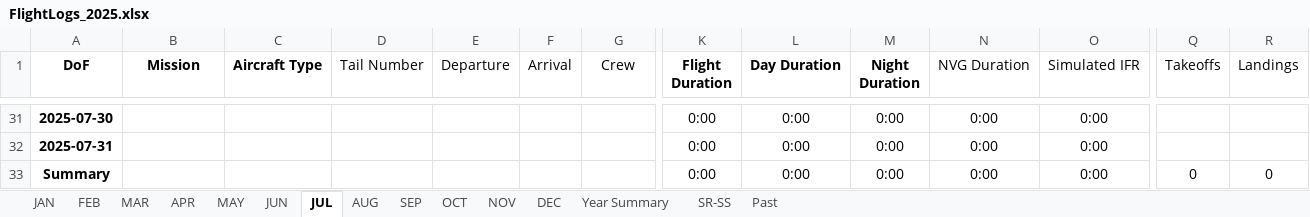
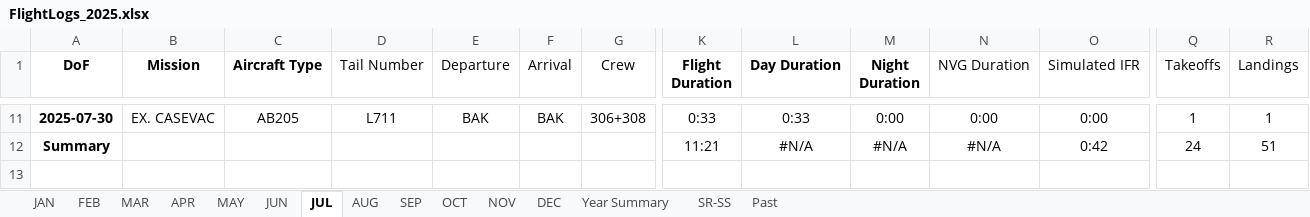
Before and after one commit to touatizh/flt-logs, an Excel workbook: FlightLogs_2025.xlsx, sheet JUL, drawn as a sheet; only a part is shown, gaps mark what is left out; values as stored, in another font and other column widths than the file's, no borders; table styles not drawn; removed rows and columns are numbered as before the commit, all else as after; rows hold the shown columns only; the diff covers the shown part only; the diff names each change by its address in the sheet, - before the commit and + after, or states it on an @@ line.

```diff
--- a/FlightLogs_2025.xlsx (sheet JUL)
+++ b/FlightLogs_2025.xlsx (sheet JUL)
-B11 (Mission): (empty)
+B11 (Mission): EX. CASEVAC
-C11 (Aircraft Type): (empty)
+C11 (Aircraft Type): AB205
-D11 (Tail Number): (empty)
+D11 (Tail Number): L711
-E11 (Departure): (empty)
+E11 (Departure): BAK
-F11 (Arrival): (empty)
+F11 (Arrival): BAK
-G11 (Crew): (empty)
+G11 (Crew): 306+308
-K11 (Flight Duration): 0:00
+K11 (Flight Duration): 0:33
-L11 (Day Duration): 0:00
+L11 (Day Duration): 0:33
-Q11 (Takeoffs): (empty)
+Q11 (Takeoffs): 1
-R11 (Landings): (empty)
+R11 (Landings): 1
-row 32: 2025-07-31 |  |  |  |  |  |  | 0:00 | 0:00 | 0:00 | 0:00 | 0:00
-K12 (Flight Duration): 0:00
+K12 (Flight Duration): 11:21
-L12 (Day Duration): 0:00
+L12 (Day Duration): #N/A
-M12 (Night Duration): 0:00
+M12 (Night Duration): #N/A
-N12 (NVG Duration): 0:00
+N12 (NVG Duration): #N/A
-O12 (Simulated IFR): 0:00
+O12 (Simulated IFR): 0:42
-Q12 (Takeoffs): 0
+Q12 (Takeoffs): 24
-R12 (Landings): 0
+R12 (Landings): 51
```
Also changed, not shown: 3 added rows, 23 removed rows and 83 edited cells elsewhere in this sheet, sheet MAY, sheet JUN, sheet Year Summary, sheet APR, formulas that keep their value, 2 other files.
